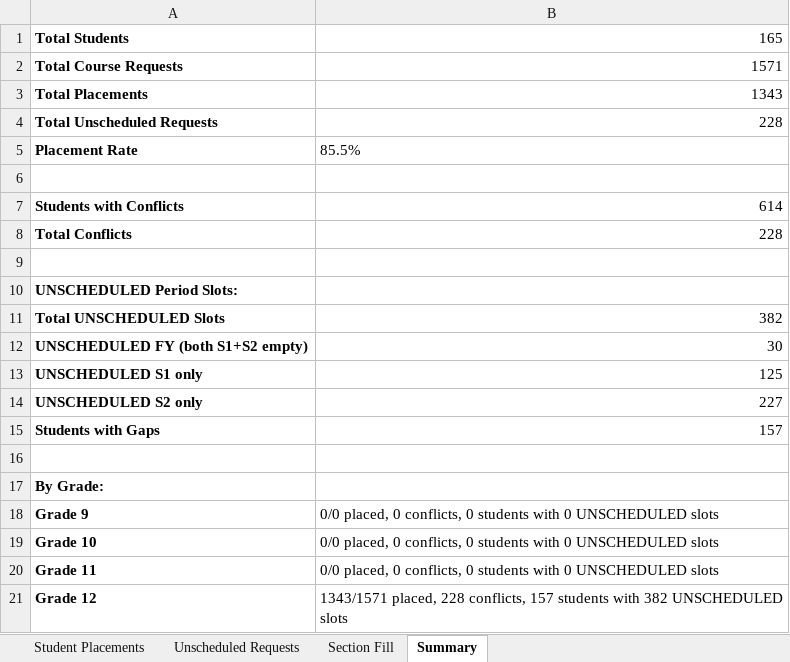
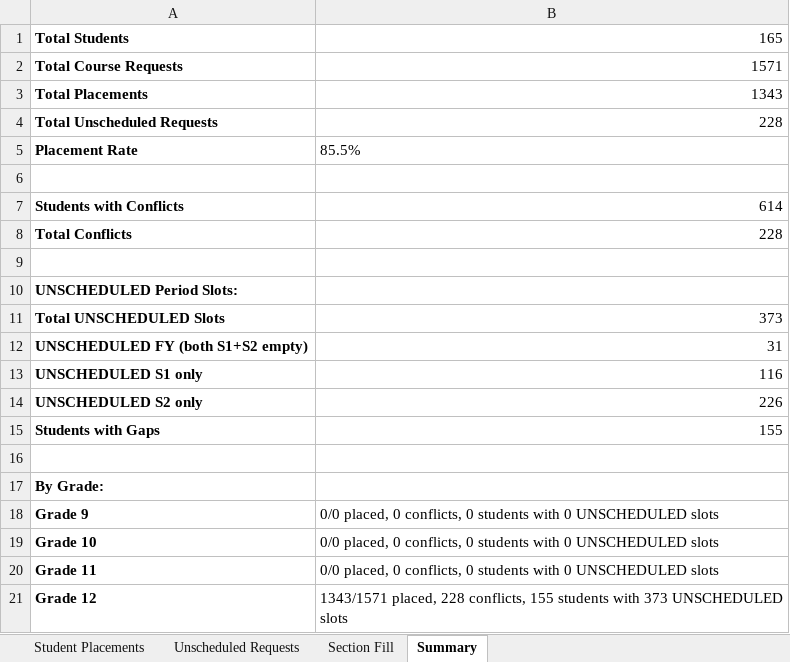
Before and after one commit to jciofalopowerllc-stack/sat-course, an Excel workbook: Job2_Student_Placements_GR12_2026_27.xlsx, sheet Summary, drawn as a sheet; values as stored, in another font and other column widths than the file's, no borders; the diff names each change by its address in the sheet, - before the commit and + after, or states it on an @@ line.

```diff
--- a/Job2_Student_Placements_GR12_2026_27.xlsx (sheet Summary)
+++ b/Job2_Student_Placements_GR12_2026_27.xlsx (sheet Summary)
-B11: 382
+B11: 373
-B12: 30
+B12: 31
-B13: 125
+B13: 116
-B14: 227
+B14: 226
-B15: 157
+B15: 155
-B21: …228 conflicts, 157 students with 382 UNSCHEDULED slots
+B21: …228 conflicts, 155 students with 373 UNSCHEDULED slots
```
Also changed, not shown: sheet Student Placements, sheet Unscheduled Requests, sheet Section Fill, Job1_Section_Placements_GR12_2026_27.xlsx, Preflight_Validation_Report.xlsx, 6 other files.
